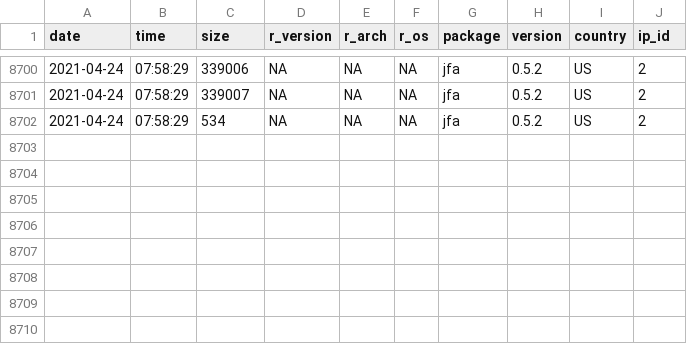
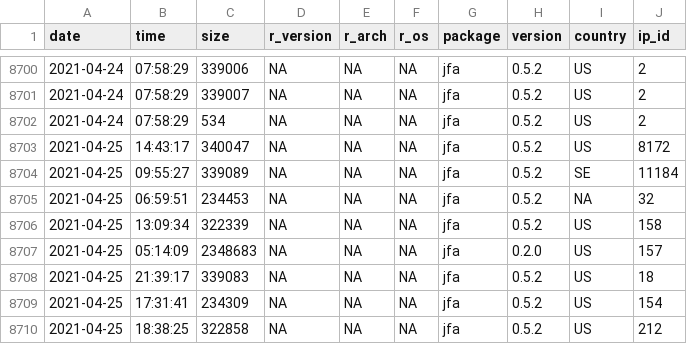
Before and after one commit to koenderks/jfa, a CSV file: reference/figures/readme/worldmap/downloads.csv, drawn as a sheet; only a part is shown, gaps mark what is left out.

```diff
--- a/reference/figures/readme/worldmap/downloads.csv
+++ b/reference/figures/readme/worldmap/downloads.csv
@@ -8702 +8702,9 @@
 "2021-04-24","07:58:29",534,NA,NA,NA,"jfa","0.5.2","US",2
+"2021-04-25","14:43:17",340047,NA,NA,NA,"jfa","0.5.2","US",8172
+"2021-04-25","09:55:27",339089,NA,NA,NA,"jfa","0.5.2","SE",11184
+"2021-04-25","06:59:51",234453,NA,NA,NA,"jfa","0.5.2",NA,32
+"2021-04-25","13:09:34",322339,NA,NA,NA,"jfa","0.5.2","US",158
+"2021-04-25","05:14:09",2348683,NA,NA,NA,"jfa","0.2.0","US",157
+"2021-04-25","21:39:17",339083,NA,NA,NA,"jfa","0.5.2","US",18
+"2021-04-25","17:31:41",234309,NA,NA,NA,"jfa","0.5.2","US",154
+"2021-04-25","18:38:25",322858,NA,NA,NA,"jfa","0.5.2","US",212
```
Also changed, not shown: 2 other files.
